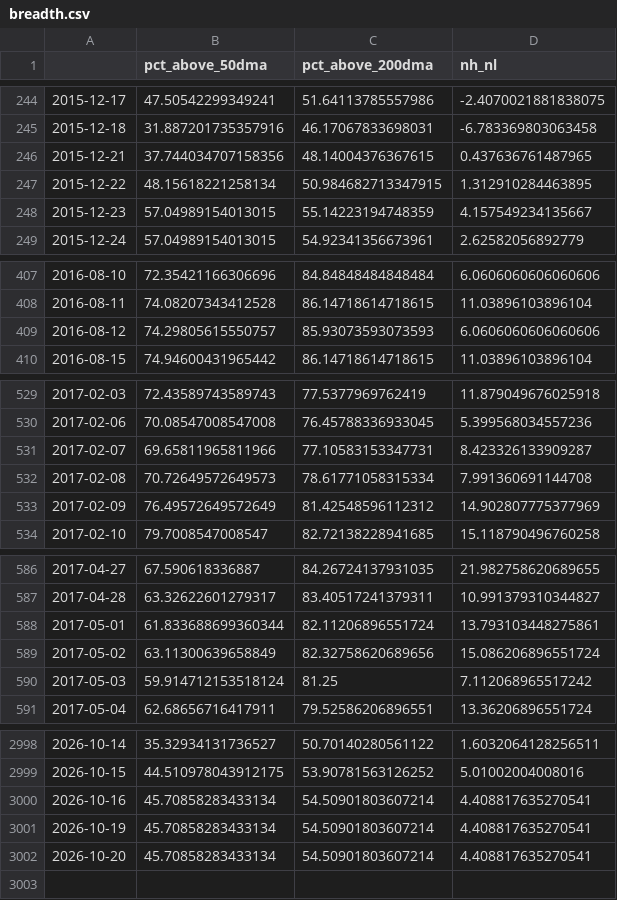
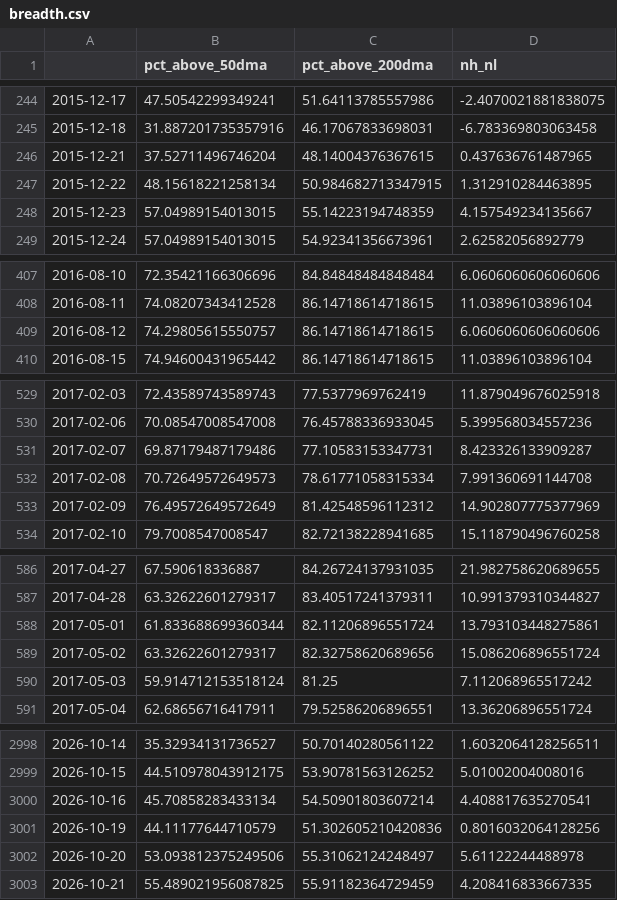
Before and after one commit to ShinJun01/us-market-system, a CSV file: results/breadth.csv, drawn as a sheet; only a part is shown, gaps mark what is left out; the diff covers the shown part only.

```diff
--- a/results/breadth.csv
+++ b/results/breadth.csv
@@ -245,3 +245,3 @@
 2015-12-18,31.887201735357916,46.17067833698031,-6.783369803063458
-2015-12-21,37.744034707158356,48.14004376367615,0.437636761487965
+2015-12-21,37.52711496746204,48.14004376367615,0.437636761487965
 2015-12-22,48.15618221258134,50.984682713347915,1.312910284463895
@@ -408,3 +408,3 @@
 2016-08-11,74.08207343412528,86.14718614718615,11.03896103896104
-2016-08-12,74.29805615550757,85.93073593073593,6.0606060606060606
+2016-08-12,74.29805615550757,86.14718614718615,6.0606060606060606
 2016-08-15,74.94600431965442,86.14718614718615,11.03896103896104
@@ -530,3 +530,3 @@
 2017-02-06,70.08547008547008,76.45788336933045,5.399568034557236
-2017-02-07,69.65811965811966,77.10583153347731,8.423326133909287
+2017-02-07,69.87179487179486,77.10583153347731,8.423326133909287
 2017-02-08,70.72649572649573,78.61771058315334,7.991360691144708
@@ -588,3 +588,3 @@
 2017-05-01,61.833688699360344,82.11206896551724,13.793103448275861
-2017-05-02,63.11300639658849,82.32758620689656,15.086206896551724
+2017-05-02,63.32622601279317,82.32758620689656,15.086206896551724
 2017-05-03,59.914712153518124,81.25,7.112068965517242
@@ -3000,3 +3000,4 @@
 2026-10-16,45.70858283433134,54.50901803607214,4.408817635270541
-2026-10-19,45.70858283433134,54.50901803607214,4.408817635270541
-2026-10-20,45.70858283433134,54.50901803607214,4.408817635270541
+2026-10-19,44.11177644710579,51.302605210420836,0.8016032064128256
+2026-10-20,53.093812375249506,55.31062124248497,5.61122244488978
+2026-10-21,55.489021956087825,55.91182364729459,4.208416833667335
```
Also changed, not shown: 6 edited cells elsewhere in this file, results/regime_history.csv, 7 other files.
